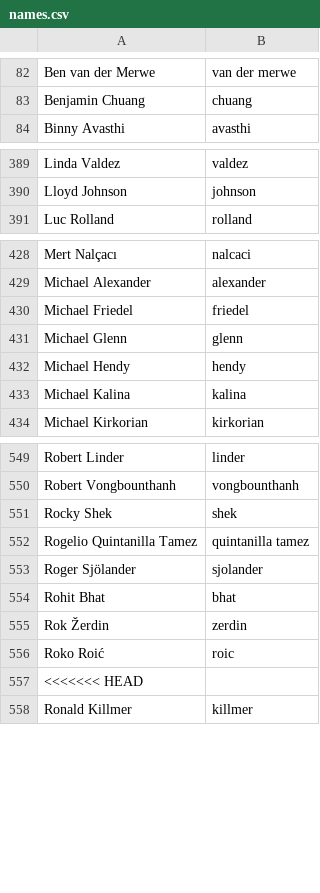
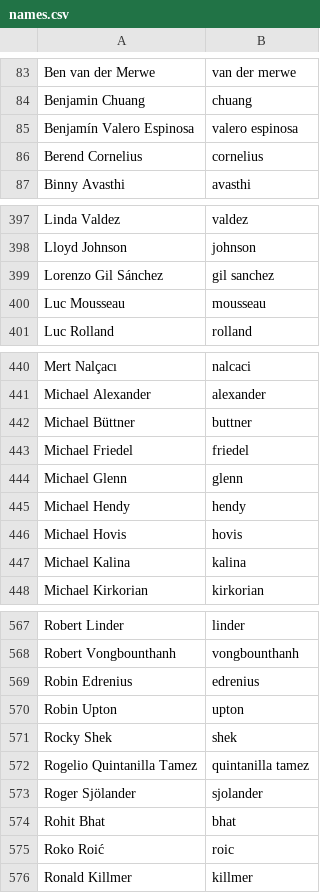
Before and after one commit to twse/random-stuff, a CSV file: names.csv, drawn as a sheet; only a part is shown, gaps mark what is left out; the diff covers the shown part only.

Commit message:
Added names from Sunbird credits list.

```diff
--- a/names.csv
+++ b/names.csv
@@ -83,2 +84,4 @@ Ben van der Merwe,van der merwe
 Benjamin Chuang,chuang
+Benjamín Valero Espinosa,valero espinosa
+Berend Cornelius,cornelius
 Binny Avasthi,avasthi
@@ -390,2 +398,4 @@ Linda Valdez,valdez
 Lloyd Johnson,johnson
+Lorenzo Gil Sánchez,gil sanchez
+Luc Mousseau,mousseau
 Luc Rolland,rolland
@@ -429,2 +441,3 @@ Mert Nalçacı,nalcaci
 Michael Alexander,alexander
+Michael Büttner,buttner
 Michael Friedel,friedel
@@ -432,2 +445,3 @@ Michael Glenn,glenn
 Michael Hendy,hendy
+Michael Hovis,hovis
 Michael Kalina,kalina
@@ -550,2 +568,4 @@ Robert Linder,linder
 Robert Vongbounthanh,vongbounthanh
+Robin Edrenius,edrenius
+Robin Upton,upton
 Rocky Shek,shek
@@ -554,5 +574,3 @@ Roger Sjölander,sjolander
 Rohit Bhat,bhat
-Rok Žerdin,zerdin
 Roko Roić,roic
-<<<<<<< HEAD
 Ronald Killmer,killmer
```
Also changed, not shown: 19 added rows elsewhere in this file.
